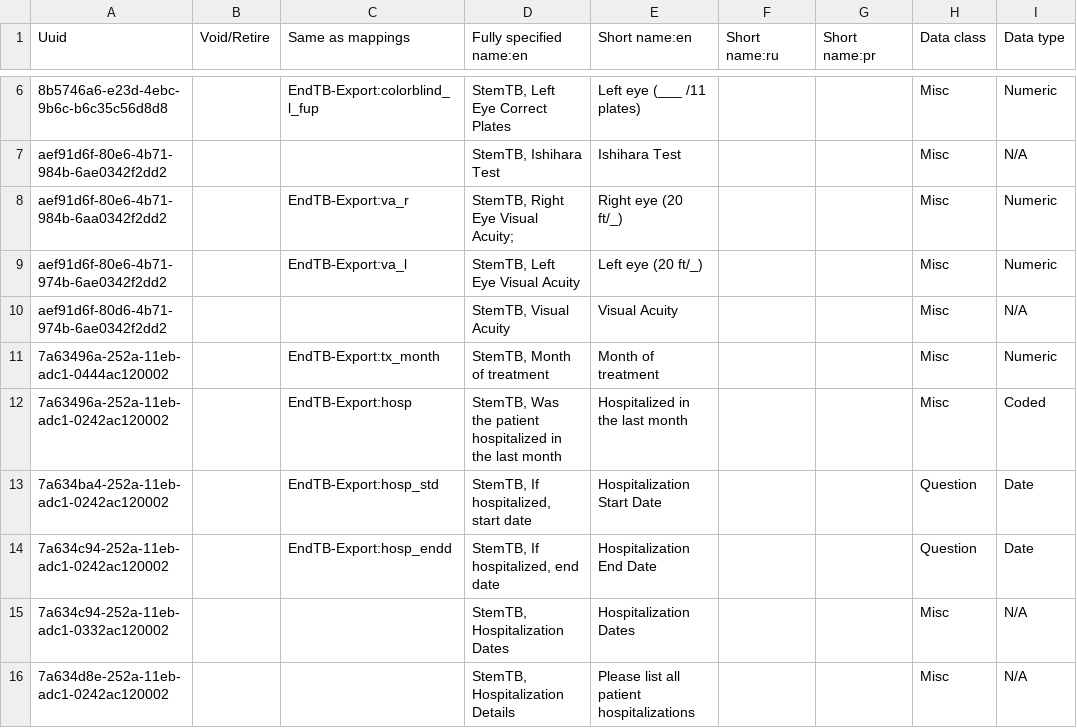
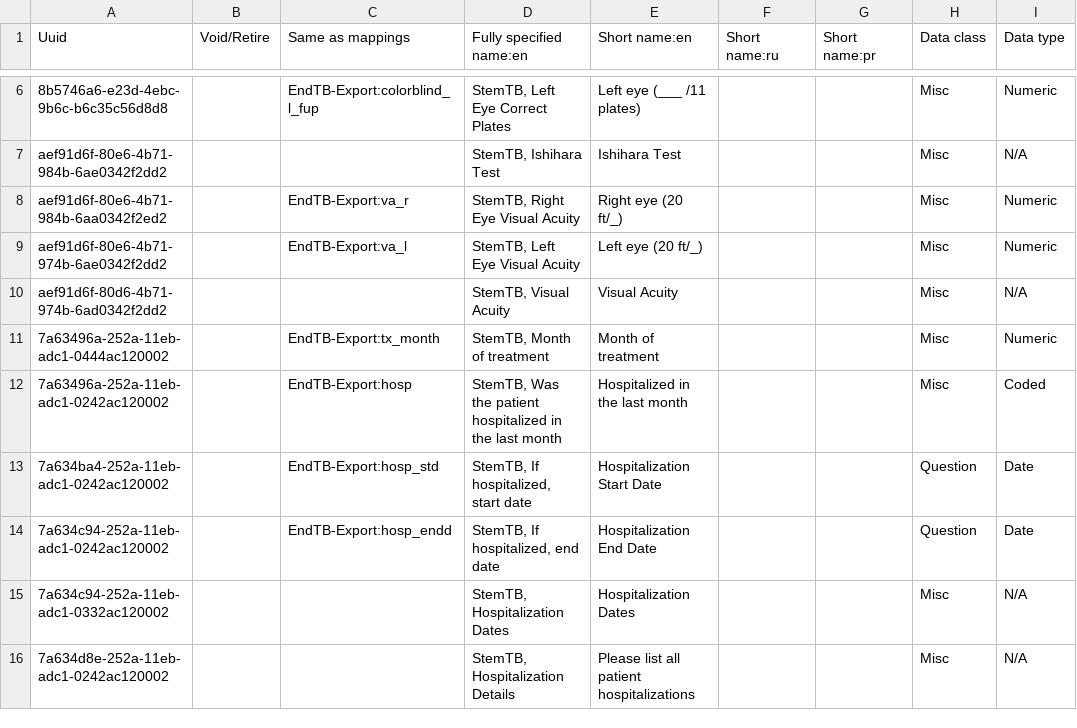
Before and after one commit to endtb/package1, a CSV file: concepts/monthly-clinical-examination-log-package1.csv, drawn as a sheet; only a part is shown, gaps mark what is left out; the diff names each change by its address in the sheet, - before the commit and + after, or states it on an @@ line.

Commit message:
Refactoring

```diff
--- a/concepts/monthly-clinical-examination-log-package1.csv
+++ b/concepts/monthly-clinical-examination-log-package1.csv
-A8 (Uuid): aef91d6f-80e6-4b71-984b-6aa0342f2dd2
+A8 (Uuid): aef91d6f-80e6-4b71-984b-6aa0342f2ed2
-D8 (Fully specified name:en): StemTB, Right Eye Visual Acuity;
+D8 (Fully specified name:en): StemTB, Right Eye Visual Acuity
-A10 (Uuid): aef91d6f-80d6-4b71-974b-6ae0342f2dd2
+A10 (Uuid): aef91d6f-80d6-4b71-974b-6ad0342f2dd2
```
